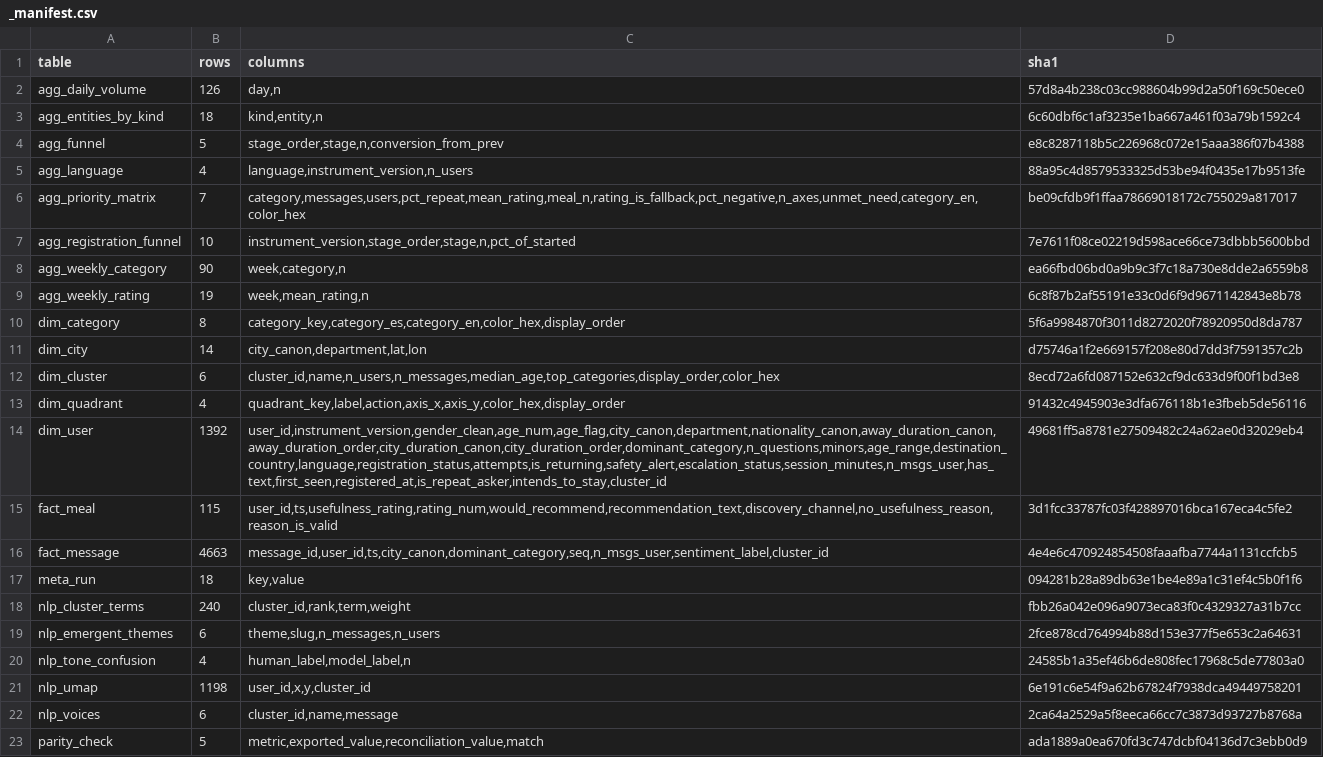
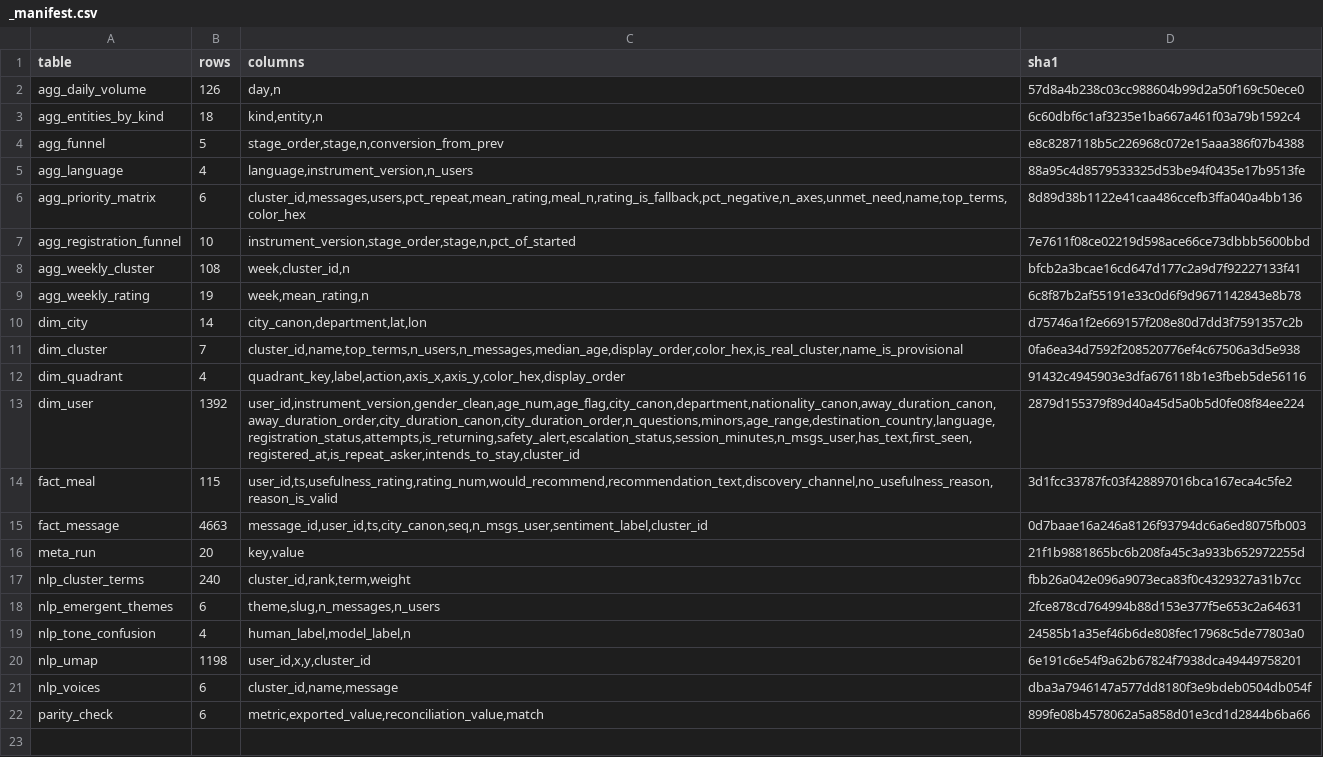
Before and after one commit to DiversaStudio/chatbot_methodology_mmc, a CSV file: exports/_manifest.csv, drawn as a sheet.

```diff
--- a/exports/_manifest.csv
+++ b/exports/_manifest.csv
@@ -5,14 +5,13 @@ agg_funnel,5,"stage_order,stage,n,conversion_from_prev",e8c8287118b5c226968c072e
 agg_language,4,"language,instrument_version,n_users",88a95c4d8579533325d53be94f0435e17b9513fe
-agg_priority_matrix,7,"category,messages,users,pct_repeat,mean_rating,meal_n,rating_is_fallback,pct_negative,n_axes,unmet_need,category_en,color_hex",be09cfdb9f1ffaa78669018172c755029a817017
+agg_priority_matrix,6,"cluster_id,messages,users,pct_repeat,mean_rating,meal_n,rating_is_fallback,pct_negative,n_axes,unmet_need,name,top_terms,color_hex",8d89d38b1122e41caa486ccefb3ffa040a4bb136
 agg_registration_funnel,10,"instrument_version,stage_order,stage,n,pct_of_started",7e7611f08ce02219d598ace66ce73dbbb5600bbd
-agg_weekly_category,90,"week,category,n",ea66fbd06bd0a9b9c3f7c18a730e8dde2a6559b8
+agg_weekly_cluster,108,"week,cluster_id,n",bfcb2a3bcae16cd647d177c2a9d7f92227133f41
 agg_weekly_rating,19,"week,mean_rating,n",6c8f87b2af55191e33c0d6f9d9671142843e8b78
-dim_category,8,"category_key,category_es,category_en,color_hex,display_order",5f6a9984870f3011d8272020f78920950d8da787
 dim_city,14,"city_canon,department,lat,lon",d75746a1f2e669157f208e80d7dd3f7591357c2b
-dim_cluster,6,"cluster_id,name,n_users,n_messages,median_age,top_categories,display_order,color_hex",8ecd72a6fd087152e632cf9dc633d9f00f1bd3e8
+dim_cluster,7,"cluster_id,name,top_terms,n_users,n_messages,median_age,display_order,color_hex,is_real_cluster,name_is_provisional",0fa6ea34d7592f208520776ef4c67506a3d5e938
 dim_quadrant,4,"quadrant_key,label,action,axis_x,axis_y,color_hex,display_order",91432c4945903e3dfa676118b1e3fbeb5de56116
-dim_user,1392,"user_id,instrument_version,gender_clean,age_num,age_flag,city_canon,department,nationality_canon,away_duration_canon,away_duration_order,city_duration_canon,city_duration_order,dominant_category,n_questions,minors,age_range,destination_country,language,registration_status,attempts,is_returning,safety_alert,escalation_status,session_minutes,n_msgs_user,has_text,first_seen,registered_at,is_repeat_asker,intends_to_stay,cluster_id",49681ff5a8781e27509482c24a62ae0d32029eb4
+dim_user,1392,"user_id,instrument_version,gender_clean,age_num,age_flag,city_canon,department,nationality_canon,away_duration_canon,away_duration_order,city_duration_canon,city_duration_order,n_questions,minors,age_range,destination_country,language,registration_status,attempts,is_returning,safety_alert,escalation_status,session_minutes,n_msgs_user,has_text,first_seen,registered_at,is_repeat_asker,intends_to_stay,cluster_id",2879d155379f89d40a45d5a0b5d0fe08f84ee224
 fact_meal,115,"user_id,ts,usefulness_rating,rating_num,would_recommend,recommendation_text,discovery_channel,no_usefulness_reason,reason_is_valid",3d1fcc33787fc03f428897016bca167eca4c5fe2
-fact_message,4663,"message_id,user_id,ts,city_canon,dominant_category,seq,n_msgs_user,sentiment_label,cluster_id",4e4e6c470924854508faaafba7744a1131ccfcb5
-meta_run,18,"key,value",094281b28a89db63e1be4e89a1c31ef4c5b0f1f6
+fact_message,4663,"message_id,user_id,ts,city_canon,seq,n_msgs_user,sentiment_label,cluster_id",0d7baae16a246a8126f93794dc6a6ed8075fb003
+meta_run,20,"key,value",21f1b9881865bc6b208fa45c3a933b652972255d
 nlp_cluster_terms,240,"cluster_id,rank,term,weight",fbb26a042e096a9073eca83f0c4329327a31b7cc
@@ -21,3 +20,3 @@ nlp_tone_confusion,4,"human_label,model_label,n",24585b1a35ef46b6de808fec17968c5
 nlp_umap,1198,"user_id,x,y,cluster_id",6e191c6e54f9a62b67824f7938dca49449758201
-nlp_voices,6,"cluster_id,name,message",2ca64a2529a5f8eeca66cc7c3873d93727b8768a
-parity_check,5,"metric,exported_value,reconciliation_value,match",ada1889a0ea670fd3c747dcbf04136d7c3ebb0d9
+nlp_voices,6,"cluster_id,name,message",dba3a7946147a577dd8180f3e9bdeb0504db054f
+parity_check,6,"metric,exported_value,reconciliation_value,match",899fe08b4578062a5a858d01e3cd1d2844b6ba66
```
Also changed, not shown: exports/agg_priority_matrix.csv, exports/dim_cluster.csv, 7 other files.
